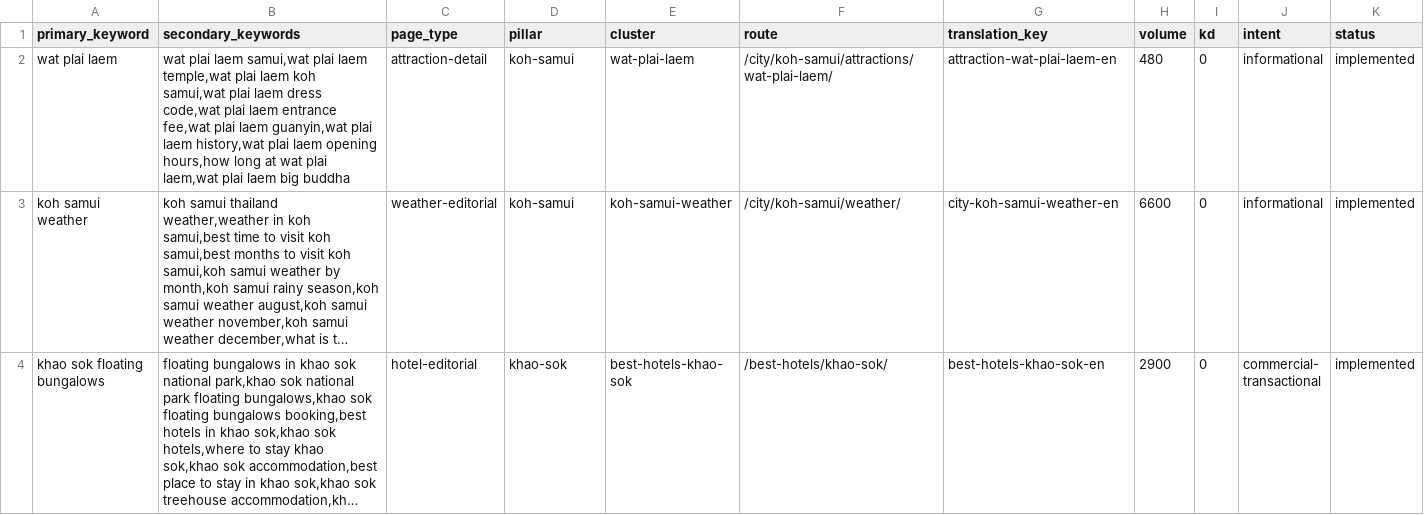
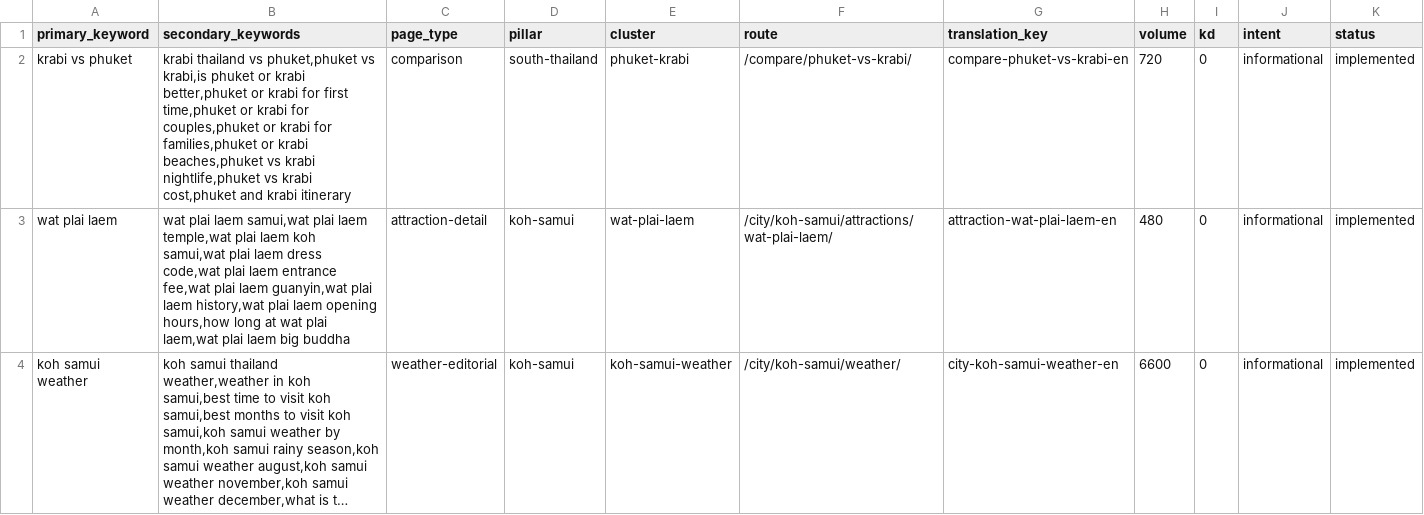
Before and after one commit to MarvinNL046/go2thailand.com, a CSV file: seo/keywords-en.csv, drawn as a sheet; only a part is shown; the shorter side is filled out with more unchanged rows; long unchanged cells end in …; rows hold the shown columns only; the diff names each change by its address in the sheet, - before the commit and + after, or states it on an @@ line.

Commit message:
feat(en): redesign Phuket versus Krabi owner

```diff
--- a/seo/keywords-en.csv
+++ b/seo/keywords-en.csv
+row 2: krabi vs phuket | krabi thailand vs phuket,phuket vs krabi,is phuket or krabi better,phuket or krabi for first time,phuket or krabi for couples,phuket or krabi for families,phuket or krabi beaches,phuket vs krabi nightlife,phuket vs krabi cost,phuket and krabi itinerary | comparison | south-thailand | phuket-krabi | /compare/phuket-vs-krabi/ | compare-phuket-vs-krabi-en | 720 | 0 | informational | implemented
```
Also changed, not shown: seo/inventory/routes.csv, 13 other files.
